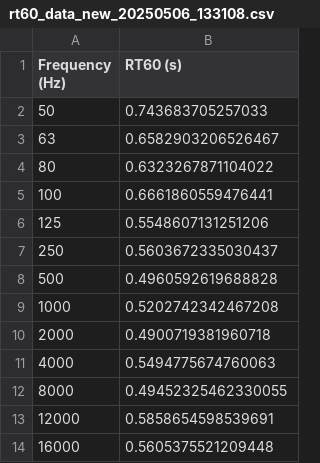
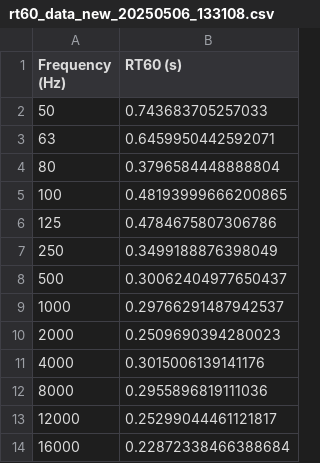
Before and after one commit to TrashPandaCode/ertsi, a CSV file: measurements/recordings/HO2-95/20250506_133108/rt60_data_new_20250506_133108.csv, drawn as a sheet.

```diff
--- a/measurements/recordings/HO2-95/20250506_133108/rt60_data_new_20250506_133108.csv
+++ b/measurements/recordings/HO2-95/20250506_133108/rt60_data_new_20250506_133108.csv
@@ -2,13 +2,13 @@ Frequency (Hz),RT60 (s)
 50,0.743683705257033
-63,0.6582903206526467
-80,0.6323267871104022
-100,0.6661860559476441
-125,0.5548607131251206
-250,0.5603672335030437
-500,0.4960592619688828
-1000,0.5202742342467208
-2000,0.4900719381960718
-4000,0.5494775674760063
-8000,0.49452325462330055
-12000,0.5858654598539691
-16000,0.5605375521209448
+63,0.6459950442592071
+80,0.3796584448888804
+100,0.48193999666200865
+125,0.4784675807306786
+250,0.3499188876398049
+500,0.30062404977650437
+1000,0.29766291487942537
+2000,0.2509690394280023
+4000,0.3015006139141176
+8000,0.2955896819111036
+12000,0.25299044461121817
+16000,0.22872338466388684
```
Also changed, not shown: measurements/recordings/HO2-76/20250506_133732/rt60_data_new_20250506_133732.csv, measurements/recordings/HO2-88/20250506_140327/rt60_data_new_20250506_140327.csv, 29 other files.
